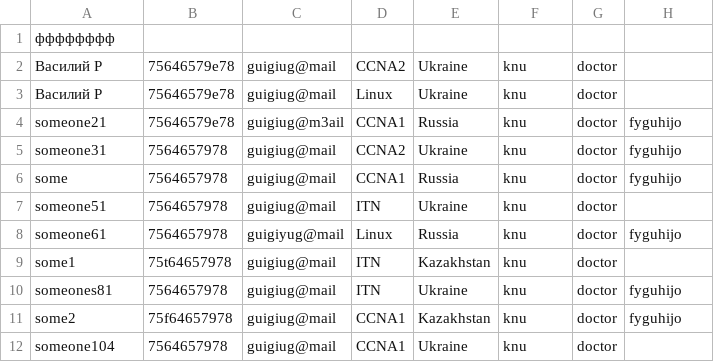
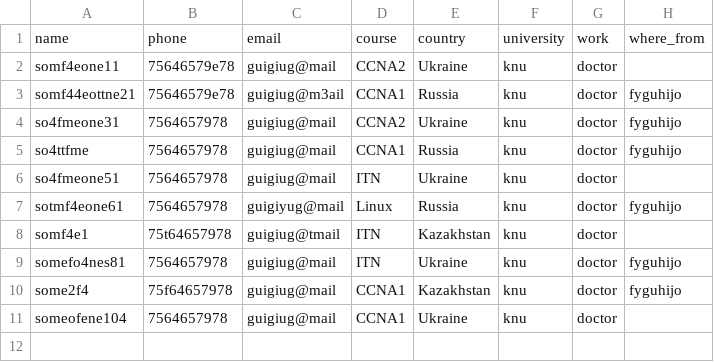
Before and after one commit to KariSpace/CRM_Sedicomm, a CSV file: Книга1.csv, drawn as a sheet.

Commit message:
Today table from textFields and money

```diff
--- a/Книга1.csv
+++ b/Книга1.csv
@@ -1,12 +1,11 @@
-фффффффф
-Василий Р;75646579e78;guigiug@mail;CCNA2;Ukraine;knu;doctor;
-Василий Р;75646579e78;guigiug@mail;Linux;Ukraine;knu;doctor;
-someone21;75646579e78;guigiug@m3ail;CCNA1;Russia;knu;doctor;fyguhijo
-someone31;7564657978;guigiug@mail;CCNA2;Ukraine;knu;doctor;fyguhijo
-some;7564657978;guigiug@mail;CCNA1;Russia;knu;doctor;fyguhijo
-someone51;7564657978;guigiug@mail;ITN;Ukraine;knu;doctor;
-someone61;7564657978;guigiyug@mail;Linux;Russia;knu;doctor;fyguhijo
-some1;75t64657978;guigiug@mail;ITN;Kazakhstan;knu;doctor;
-someones81;7564657978;guigiug@mail;ITN;Ukraine;knu;doctor;fyguhijo
-some2;75f64657978;guigiug@mail;CCNA1;Kazakhstan;knu;doctor;fyguhijo
-someone104;7564657978;guigiug@mail;CCNA1;Ukraine;knu;doctor;
+name;phone;email;course;country;university;work;where_from
+somf4eone11;75646579e78;guigiug@mail;CCNA2;Ukraine;knu;doctor;
+somf44eottne21;75646579e78;guigiug@m3ail;CCNA1;Russia;knu;doctor;fyguhijo
+so4fmeone31;7564657978;guigiug@mail;CCNA2;Ukraine;knu;doctor;fyguhijo
+so4ttfme;7564657978;guigiug@mail;CCNA1;Russia;knu;doctor;fyguhijo
+so4fmeone51;7564657978;guigiug@mail;ITN;Ukraine;knu;doctor;
+sotmf4eone61;7564657978;guigiyug@mail;Linux;Russia;knu;doctor;fyguhijo
+somf4e1;75t64657978;guigiug@tmail;ITN;Kazakhstan;knu;doctor;
+somefo4nes81;7564657978;guigiug@mail;ITN;Ukraine;knu;doctor;fyguhijo
+some2f4;75f64657978;guigiug@mail;CCNA1;Kazakhstan;knu;doctor;fyguhijo
+someofene104;7564657978;guigiug@mail;CCNA1;Ukraine;knu;doctor;
```
Also changed, not shown: 9 other files.
